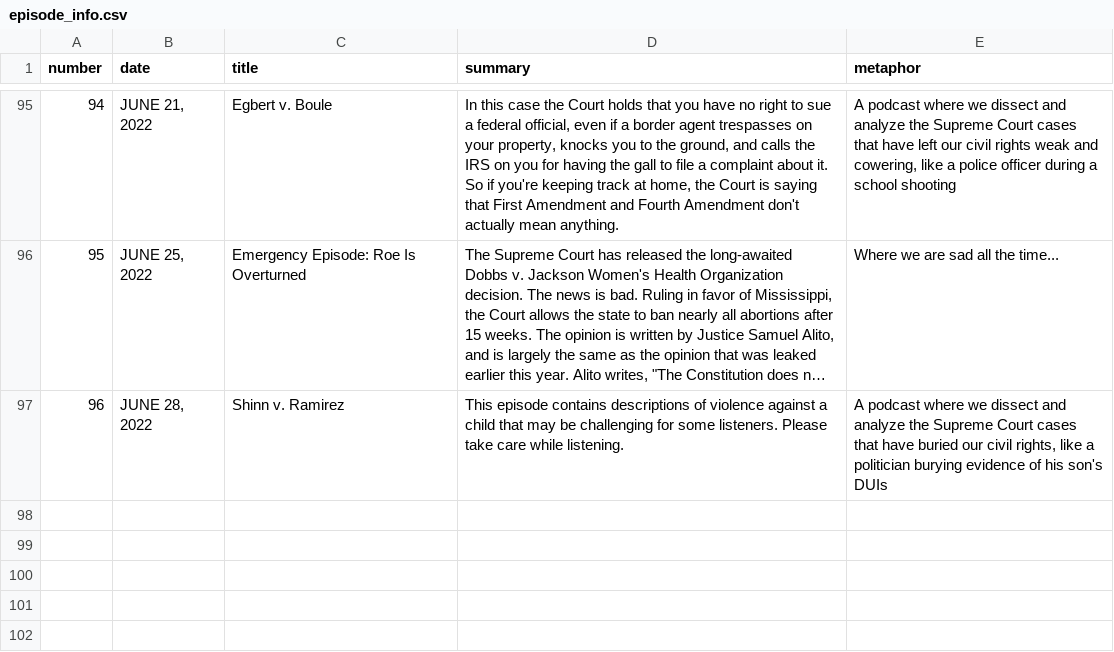
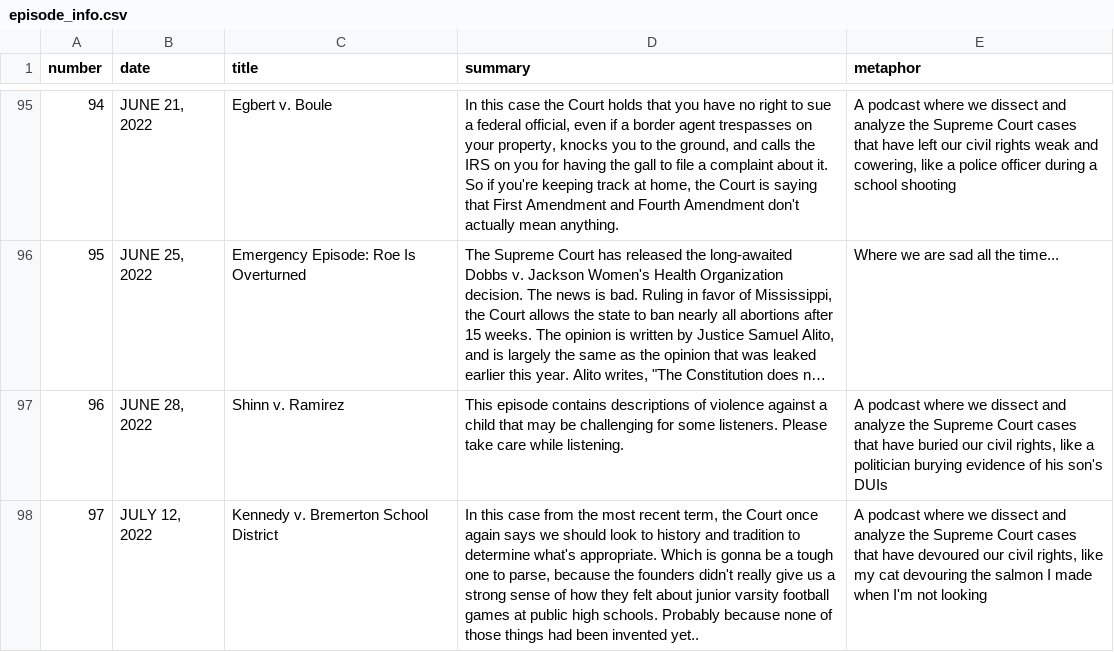
Before and after one commit to MurphyPone/fivefourpod-website, a CSV file: scripts/episode_info.csv, drawn as a sheet; only a part is shown, gaps mark what is left out; long unchanged cells end in ….

Commit message:
added Kennedy v. Bremerton School District

```diff
--- a/scripts/episode_info.csv
+++ b/scripts/episode_info.csv
@@ -97 +97,2 @@ number,date,title,summary,metaphor
 96,"JUNE 28, 2022","Shinn v. Ramirez","This episode contains descriptions of violence against a child that may be challenging for some listeners. Please take care while listening.","A podcast where we dissect and analyze the Supreme Court cases that have buried our civil rights, like a politician burying evidence of his son's DUIs"
+97,"JULY 12, 2022","Kennedy v. Bremerton School District","In this case from the most recent term, the Court once again says we should look to history and tradition to determine what's appropriate. Which is gonna be a tough one to parse, because the founders didn't really give us a strong sense of how they felt about junior varsity football games at public high schools. Probably because none of those things had been invented yet..","A podcast where we dissect and analyze the Supreme Court cases that have devoured our civil rights, like my cat devouring the salmon I made when I'm not looking"
```
Also changed, not shown: 4 other files.
